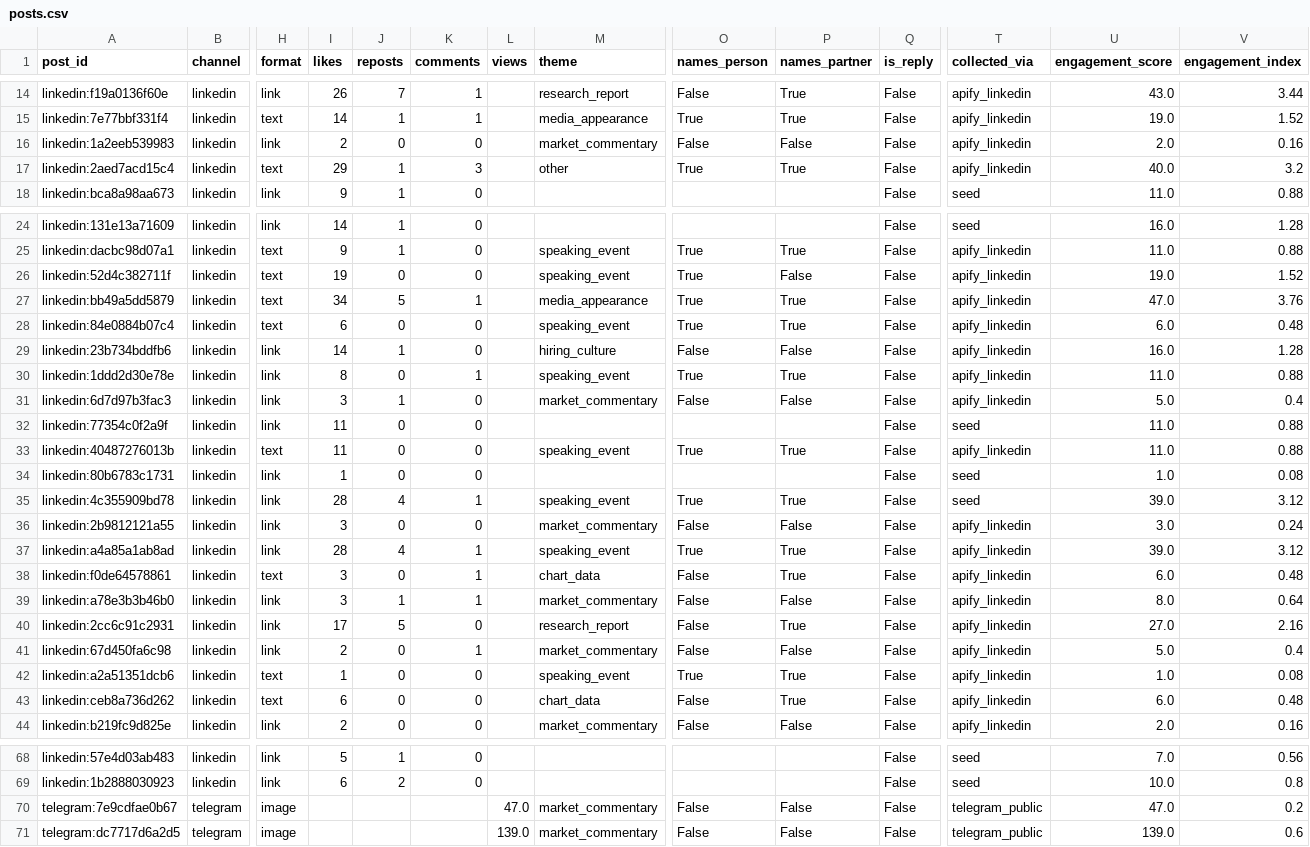
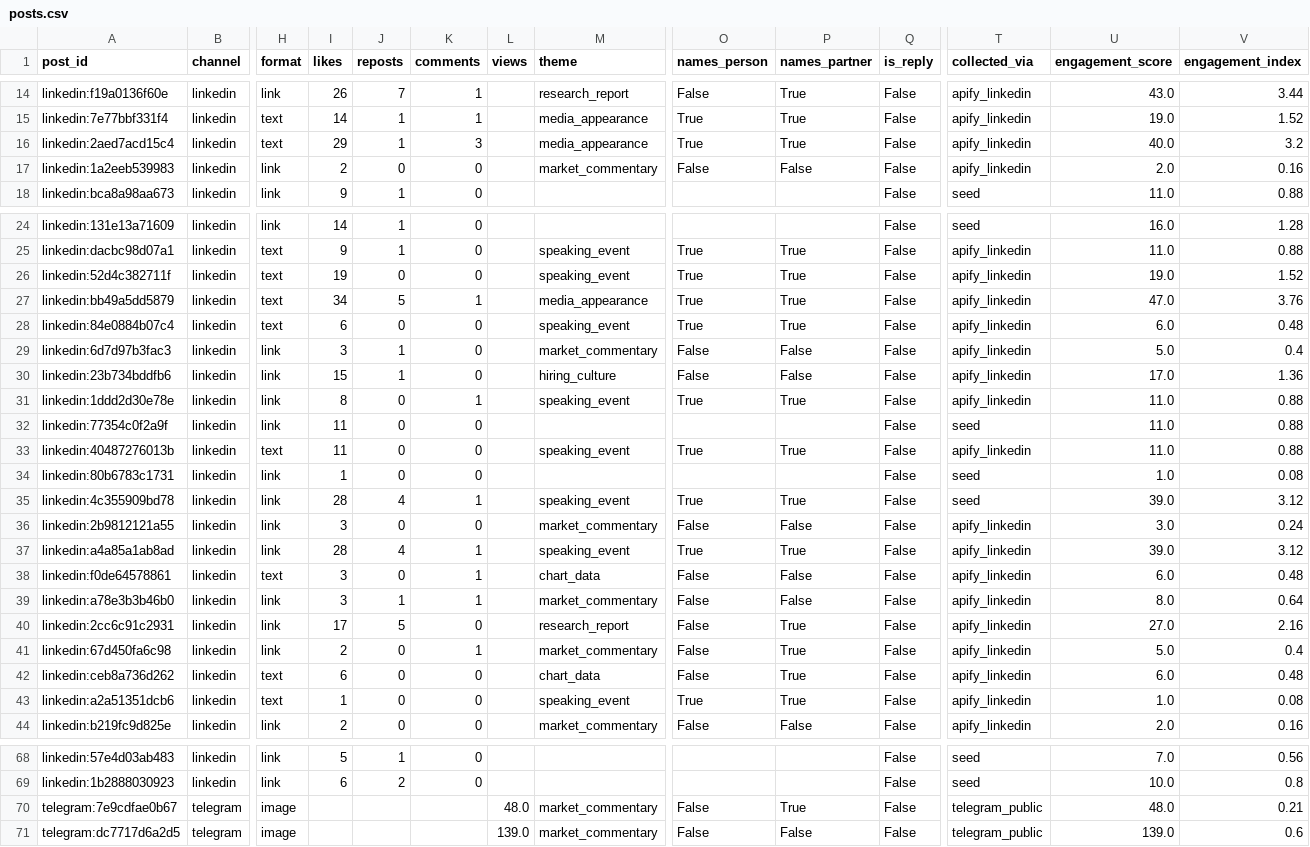
Before and after one commit to hamzak-01/re7-content-engine, a CSV file: data/posts.csv, drawn as a sheet; only a part is shown, gaps mark what is left out; removed rows and columns are numbered as before the commit, all else as after; rows hold the shown columns only; the diff covers the shown part only; the diff names each change by its address in the sheet, - before the commit and + after, or states it on an @@ line.

Commit message:
run 2026-11-02T22:45: data/posts.csv

```diff
--- a/data/posts.csv
+++ b/data/posts.csv
+row 16: linkedin:2aed7acd15c4 | linkedin | text | 29 | 1 | 3 |  | media_appearance | True | True | False | apify_linkedin | 40.0 | 3.2
-row 17: linkedin:2aed7acd15c4 | linkedin | text | 29 | 1 | 3 |  | other | True | True | False | apify_linkedin | 40.0 | 3.2
-P26 (names_partner): False
+P26 (names_partner): True
@@ row 31 moved to row 29: linkedin:6d7d97b3fac3 @@
-I30 (likes): 14
+I30 (likes): 15
-U30 (engagement_score): 16.0
+U30 (engagement_score): 17.0
-V30 (engagement_index): 1.28
+V30 (engagement_index): 1.36
-P38 (names_partner): True
+P38 (names_partner): False
-P41 (names_partner): False
+P41 (names_partner): True
@@ row 43 moved to row 42: linkedin:ceb8a736d262 @@
-L70 (views): 47.0
+L70 (views): 48.0
-P70 (names_partner): False
+P70 (names_partner): True
-U70 (engagement_score): 47.0
+U70 (engagement_score): 48.0
-V70 (engagement_index): 0.2
+V70 (engagement_index): 0.21
```
Also changed, not shown: 4 edited cells elsewhere in this file.
